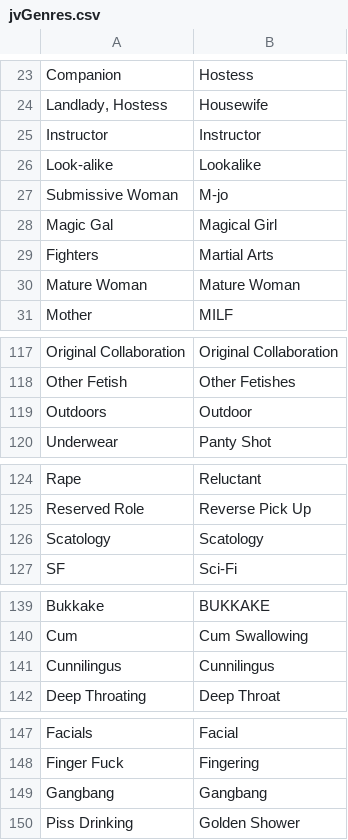
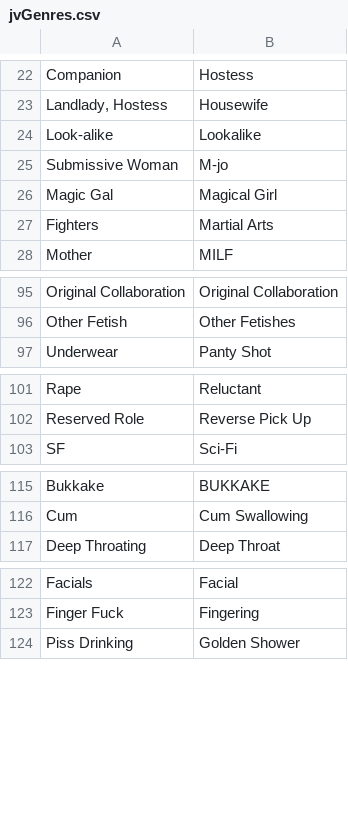
Before and after one commit to javinizer/Javinizer, a CSV file: src/Javinizer/jvGenres.csv, drawn as a sheet; only a part is shown, gaps mark what is left out; the diff covers the shown part only; the diff names each change by its address in the sheet, - before the commit and + after, or states it on an @@ line.

```diff
--- a/src/Javinizer/jvGenres.csv
+++ b/src/Javinizer/jvGenres.csv
-row 25: Instructor | Instructor
-row 30: Mature Woman | Mature Woman
-row 119: Outdoors | Outdoor
-row 126: Scatology | Scatology
-row 141: Cunnilingus | Cunnilingus
-row 149: Gangbang | Gangbang
```
Also changed, not shown: 21 removed rows and 1 edited cell elsewhere in this file.
